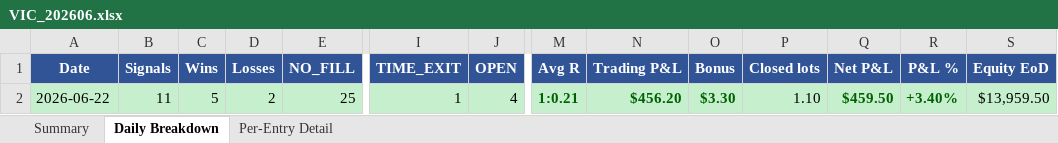
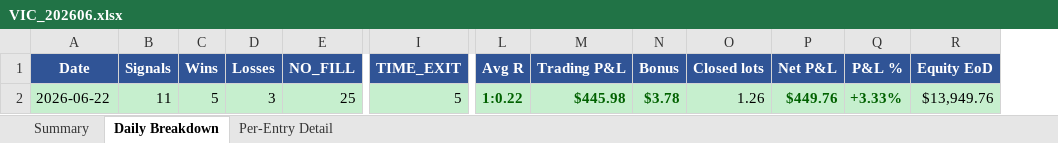
Before and after one commit to furqonajiy/gd-bt, an Excel workbook: reports/VIC_202606.xlsx, sheet Daily Breakdown, drawn as a sheet; only a part is shown, gaps mark what is left out; values as stored, in another font and other column widths than the file's, no borders; removed rows and columns are numbered as before the commit, all else as after; the diff names each change by its address in the sheet, - before the commit and + after, or states it on an @@ line.

```diff
--- a/reports/VIC_202606.xlsx (sheet Daily Breakdown)
+++ b/reports/VIC_202606.xlsx (sheet Daily Breakdown)
-column J (OPEN), row 2: 4
-D2 (Losses): 2
+D2 (Losses): 3
-I2 (TIME_EXIT): 1
+I2 (TIME_EXIT): 5
-L2 (Avg R): 1:0.21
+L2 (Avg R): 1:0.22
-M2 (Trading P&L): $456.20
+M2 (Trading P&L): $445.98
-N2 (Bonus): $3.30
+N2 (Bonus): $3.78
-O2 (Closed lots): 1.10
+O2 (Closed lots): 1.26
-P2 (Net P&L): $459.50
+P2 (Net P&L): $449.76
-Q2 (P&L %): +3.40%
+Q2 (P&L %): +3.33%
-R2 (Equity EoD): $13,959.50
+R2 (Equity EoD): $13,949.76
```
Also changed, not shown: sheet Summary, sheet Per-Entry Detail, reports/SQZ6_202606.xlsx, 1 other file.
